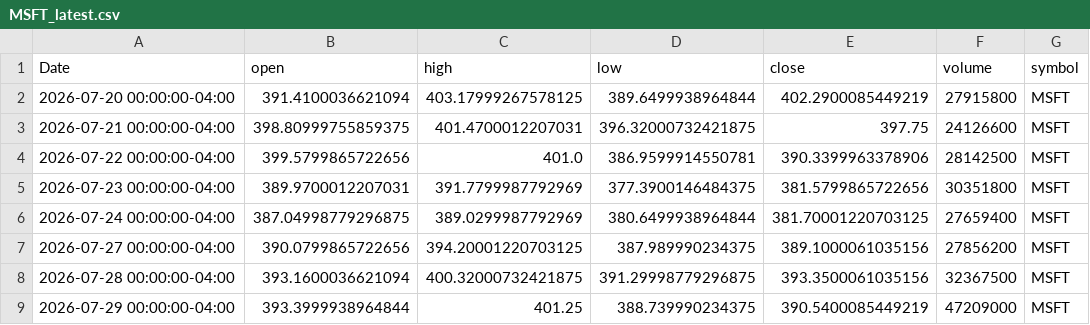
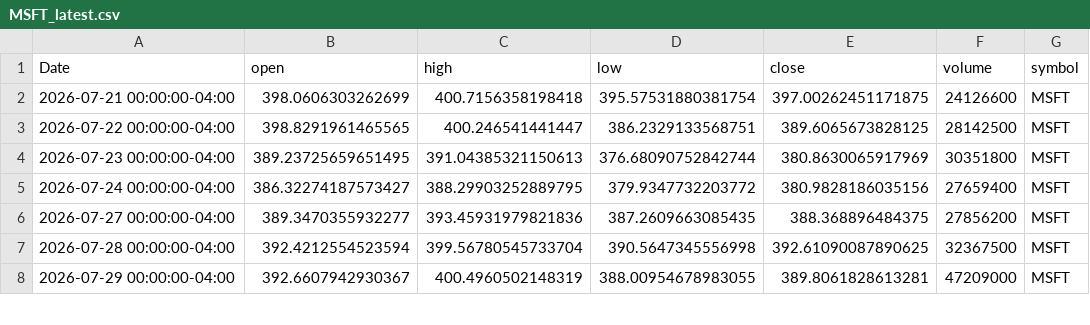
Before and after one commit to elrey85/Data-agent, a CSV file: data/MSFT_latest.csv, drawn as a sheet; only a part is shown; the diff covers the shown part only.

```diff
--- a/data/MSFT_latest.csv
+++ b/data/MSFT_latest.csv
@@ -1,9 +1,8 @@
 Date,open,high,low,close,volume,symbol
-2026-07-20 00:00:00-04:00,391.4100036621094,403.17999267578125,389.6499938964844,402.2900085449219,27915800,MSFT
-2026-07-21 00:00:00-04:00,398.80999755859375,401.4700012207031,396.32000732421875,397.75,24126600,MSFT
-2026-07-22 00:00:00-04:00,399.5799865722656,401.0,386.9599914550781,390.3399963378906,28142500,MSFT
-2026-07-23 00:00:00-04:00,389.9700012207031,391.7799987792969,377.3900146484375,381.5799865722656,30351800,MSFT
-2026-07-24 00:00:00-04:00,387.04998779296875,389.0299987792969,380.6499938964844,381.70001220703125,27659400,MSFT
-2026-07-27 00:00:00-04:00,390.0799865722656,394.20001220703125,387.989990234375,389.1000061035156,27856200,MSFT
-2026-07-28 00:00:00-04:00,393.1600036621094,400.32000732421875,391.29998779296875,393.3500061035156,32367500,MSFT
-2026-07-29 00:00:00-04:00,393.3999938964844,401.25,388.739990234375,390.5400085449219,47209000,MSFT
+2026-07-21 00:00:00-04:00,398.0606303262699,400.7156358198418,395.57531880381754,397.00262451171875,24126600,MSFT
+2026-07-22 00:00:00-04:00,398.8291961465565,400.246541441447,386.2329133568751,389.6065673828125,28142500,MSFT
+2026-07-23 00:00:00-04:00,389.23725659651495,391.04385321150613,376.68090752842744,380.8630065917969,30351800,MSFT
+2026-07-24 00:00:00-04:00,386.32274187573427,388.29903252889795,379.9347732203772,380.9828186035156,27659400,MSFT
+2026-07-27 00:00:00-04:00,389.3470355932277,393.45931979821836,387.2609663085435,388.368896484375,27856200,MSFT
+2026-07-28 00:00:00-04:00,392.4212554523594,399.56780545733704,390.5647345556998,392.61090087890625,32367500,MSFT
+2026-07-29 00:00:00-04:00,392.6607942930367,400.4960502148319,388.00954678983055,389.8061828613281,47209000,MSFT
```
Also changed, not shown: 1 added row and 64 edited cells elsewhere in this file, analysis/MSFT_analysis.csv, analysis/TSLA_analysis.csv, 4 other files.
